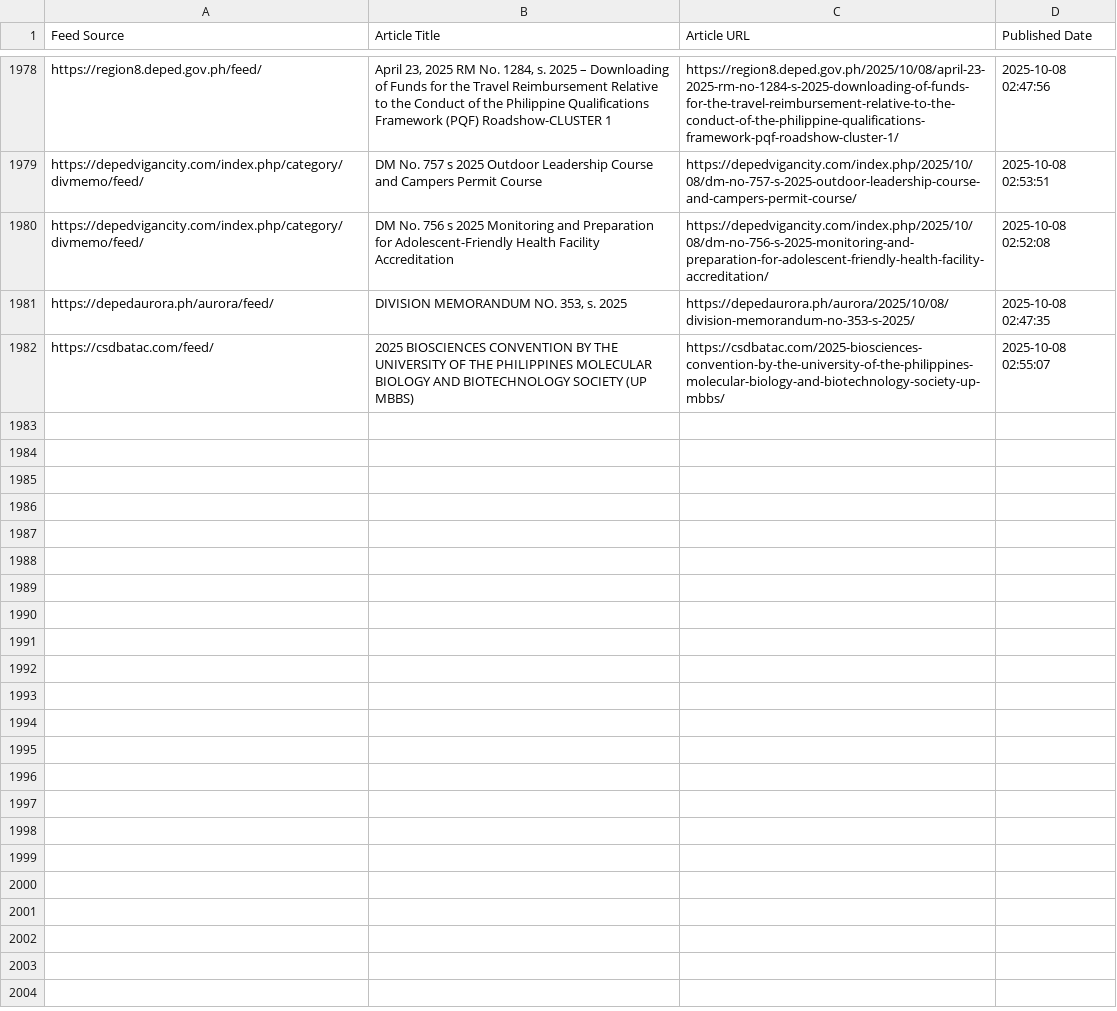
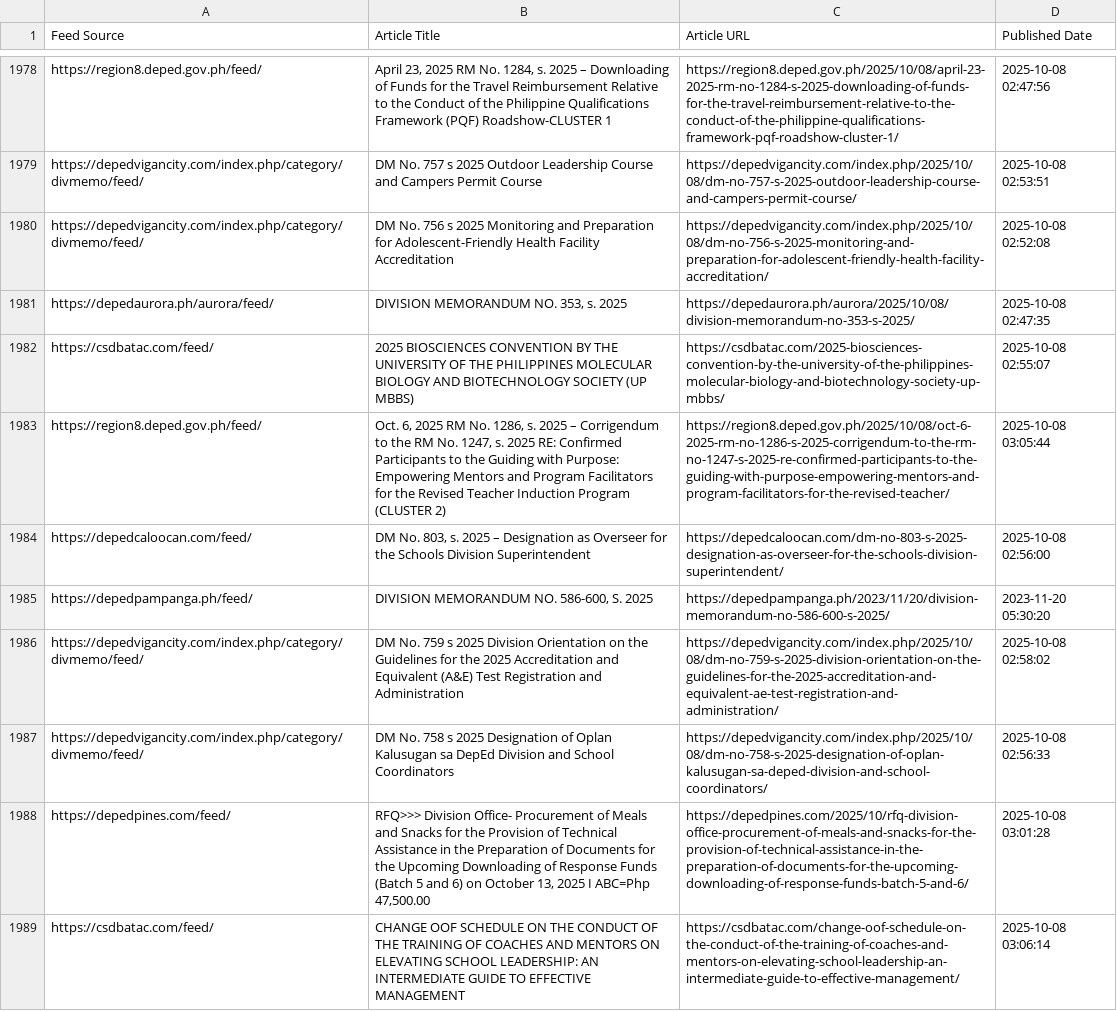
Before and after one commit to mabagarlene/bettermark, a CSV file: all_detected_feeds.csv, drawn as a sheet; only a part is shown, gaps mark what is left out.

Commit message:
Update feed data - 2025-10-08 03:06:32 UTC

```diff
--- a/all_detected_feeds.csv
+++ b/all_detected_feeds.csv
@@ -1982 +1982,8 @@ https://depedaurora.ph/aurora/feed/,"DIVISION MEMORANDUM NO. 353, s. 2025",https
 https://csdbatac.com/feed/,2025 BIOSCIENCES CONVENTION BY THE UNIVERSITY OF THE PHILIPPINES MOLECULAR BIOLOGY AND BIOTECHNOLOGY SOCIETY (UP MBBS),https://csdbatac.com/2025-biosciences-convention-by-the-university-of-the-philippines-molecular-biology-and-biotechnology-society-up-mbbs/,2025-10-08 02:55:07
+https://region8.deped.gov.ph/feed/,"Oct. 6, 2025 RM No. 1286, s. 2025 – Corrigendum to the RM No. 1247, s. 2025 RE: Confirmed Participants to the Guiding with Purpose: Empowering Mentors and Program Facilitators for the Revised Teacher Induction Program (CLUSTER 2)",https://region8.deped.gov.ph/2025/10/08/oct-6-2025-rm-no-1286-s-2025-corrigendum-to-the-rm-no-1247-s-2025-re-confirmed-participants-to-the-guiding-with-purpose-empowering-mentors-and-program-facilitators-for-the-revised-teacher/,2025-10-08 03:05:44
+https://depedcaloocan.com/feed/,"DM No. 803, s. 2025 – Designation as Overseer for the Schools Division Superintendent",https://depedcaloocan.com/dm-no-803-s-2025-designation-as-overseer-for-the-schools-division-superintendent/,2025-10-08 02:56:00
+https://depedpampanga.ph/feed/,"DIVISION MEMORANDUM NO. 586-600, S. 2025",https://depedpampanga.ph/2023/11/20/division-memorandum-no-586-600-s-2025/,2023-11-20 05:30:20
+https://depedvigancity.com/index.php/category/divmemo/feed/,DM No. 759 s 2025 Division Orientation on the Guidelines for the 2025 Accreditation and Equivalent (A&E) Test Registration and Administration,https://depedvigancity.com/index.php/2025/10/08/dm-no-759-s-2025-division-orientation-on-the-guidelines-for-the-2025-accreditation-and-equivalent-ae-test-registration-and-administration/,2025-10-08 02:58:02
+https://depedvigancity.com/index.php/category/divmemo/feed/,DM No. 758 s 2025 Designation of Oplan Kalusugan sa DepEd Division and School Coordinators,https://depedvigancity.com/index.php/2025/10/08/dm-no-758-s-2025-designation-of-oplan-kalusugan-sa-deped-division-and-school-coordinators/,2025-10-08 02:56:33
+https://depedpines.com/feed/,"RFQ>>> Division Office- Procurement of Meals and Snacks for the Provision of Technical Assistance in the Preparation of Documents for the Upcoming Downloading of Response Funds (Batch 5 and 6) on October 13, 2025 I ABC=Php 47,500.00",https://depedpines.com/2025/10/rfq-division-office-procurement-of-meals-and-snacks-for-the-provision-of-technical-assistance-in-the-preparation-of-documents-for-the-upcoming-downloading-of-response-funds-batch-5-and-6/,2025-10-08 03:01:28
+https://csdbatac.com/feed/,CHANGE OOF SCHEDULE ON THE CONDUCT OF THE TRAINING OF COACHES AND MENTORS ON ELEVATING SCHOOL LEADERSHIP: AN INTERMEDIATE GUIDE TO EFFECTIVE MANAGEMENT,https://csdbatac.com/change-oof-schedule-on-the-conduct-of-the-training-of-coaches-and-mentors-on-elevating-school-leadership-an-intermediate-guide-to-effective-management/,2025-10-08 03:06:14
```
